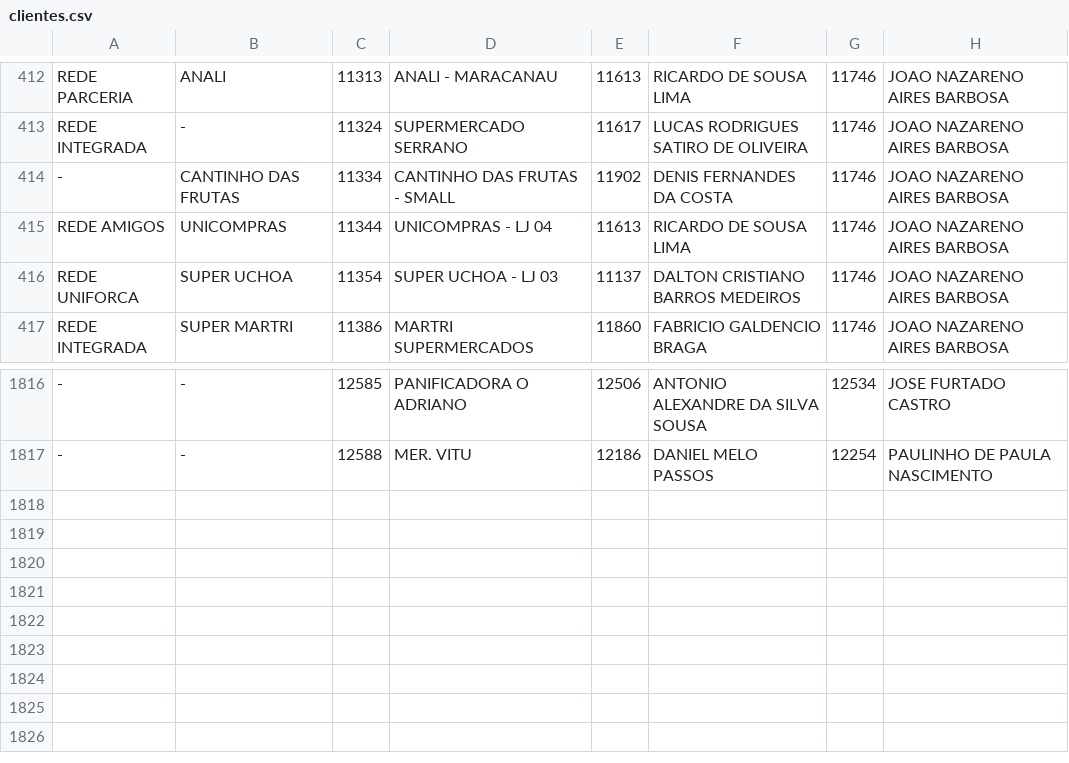
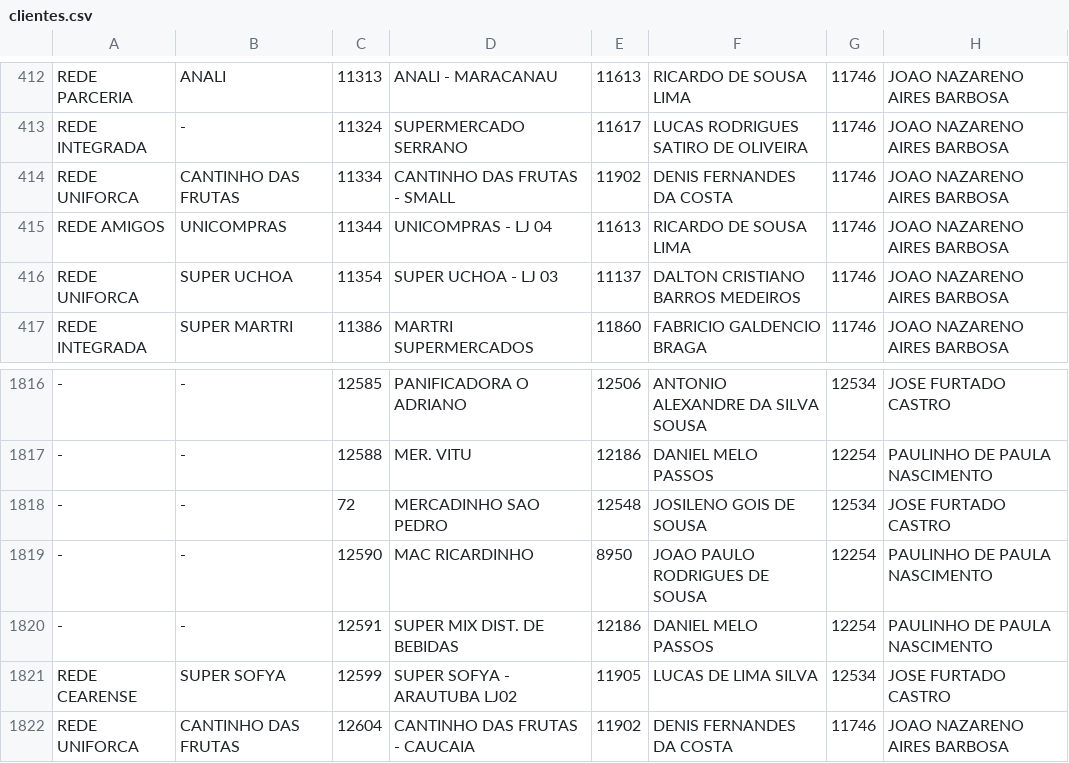
Before and after one commit to ValeMilk/App-pre-os, a CSV file: frontend/public/clientes.csv, drawn as a sheet; only a part is shown, gaps mark what is left out; the diff names each change by its address in the sheet, - before the commit and + after, or states it on an @@ line.

Commit message:
clientes

```diff
--- a/frontend/public/clientes.csv
+++ b/frontend/public/clientes.csv
-A414: -
+A414: REDE UNIFORCA
+row 1818: - | - | 72 | MERCADINHO SAO PEDRO | 12548 | JOSILENO GOIS DE SOUSA | 12534 | JOSE FURTADO CASTRO
+row 1819: - | - | 12590 | MAC RICARDINHO | 8950 | JOAO PAULO RODRIGUES DE SOUSA | 12254 | PAULINHO DE PAULA NASCIMENTO
+row 1820: - | - | 12591 | SUPER MIX DIST. DE BEBIDAS | 12186 | DANIEL MELO PASSOS | 12254 | PAULINHO DE PAULA NASCIMENTO
+row 1821: REDE CEARENSE | SUPER SOFYA | 12599 | SUPER SOFYA - ARAUTUBA LJ02 | 11905 | LUCAS DE LIMA SILVA | 12534 | JOSE FURTADO CASTRO
+row 1822: REDE UNIFORCA | CANTINHO DAS FRUTAS | 12604 | CANTINHO DAS FRUTAS - CAUCAIA | 11902 | DENIS FERNANDES DA COSTA | 11746 | JOAO NAZARENO AIRES BARBOSA
```
